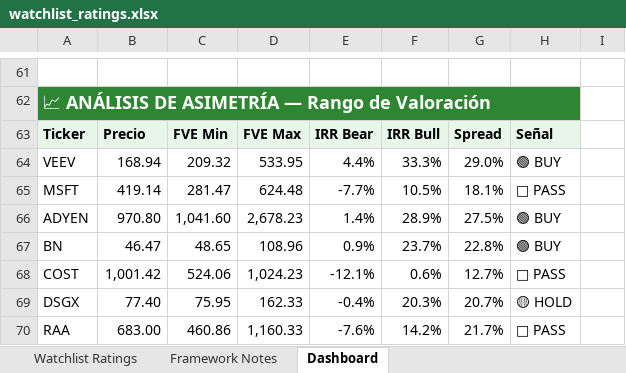
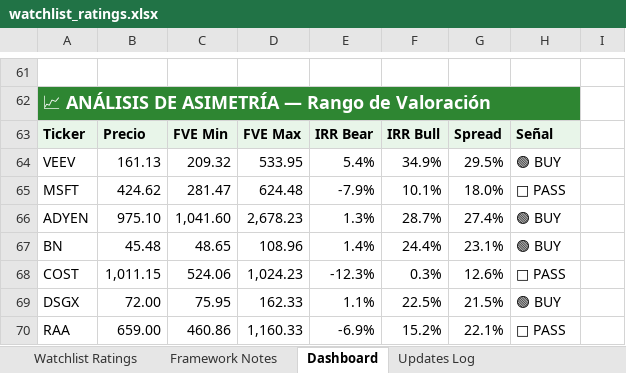
Before and after one commit to boletix/watchlist-dashboard, an Excel workbook: data/raw/watchlist_ratings.xlsx, sheet Dashboard, drawn as a sheet; only a part is shown, gaps mark what is left out; values as stored, in another font and other column widths than the file's, no borders; charts and pictures and conditional formats not drawn; the diff covers the shown part only; the diff names each change by its address in the sheet, - before the commit and + after, or states it on an @@ line.

```diff
--- a/data/raw/watchlist_ratings.xlsx (sheet Dashboard)
+++ b/data/raw/watchlist_ratings.xlsx (sheet Dashboard)
+sheet tab: Updates Log
-B64: 168.94
+B64: 161.13
-E64: 4.4%
+E64: 5.4%
-F64: 33.3%
+F64: 34.9%
-G64: 29.0%
+G64: 29.5%
-B65: 419.14
+B65: 424.62
-E65: -7.7%
+E65: -7.9%
-F65: 10.5%
+F65: 10.1%
-G65: 18.1%
+G65: 18.0%
-B66: 970.80
+B66: 975.10
-E66: 1.4%
+E66: 1.3%
-F66: 28.9%
+F66: 28.7%
-G66: 27.5%
+G66: 27.4%
-B67: 46.47
+B67: 45.48
-E67: 0.9%
+E67: 1.4%
-F67: 23.7%
+F67: 24.4%
-G67: 22.8%
+G67: 23.1%
-B68: 1,001.42
+B68: 1,011.15
-E68: -12.1%
+E68: -12.3%
-F68: 0.6%
+F68: 0.3%
-G68: 12.7%
+G68: 12.6%
-B69: 77.40
+B69: 72.00
-E69: -0.4%
+E69: 1.1%
-F69: 20.3%
+F69: 22.5%
-G69: 20.7%
+G69: 21.5%
-H69: 🟡 HOLD
+H69: 🟢 BUY
-B70: 683.00
+B70: 659.00
-E70: -7.6%
+E70: -6.9%
-F70: 14.2%
+F70: 15.2%
-G70: 21.7%
+G70: 22.1%
```
Also changed, not shown: 71 edited cells and cell formats elsewhere in this sheet, sheet Watchlist Ratings, sheet Framework Notes, hidden cells, charts or pictures.
